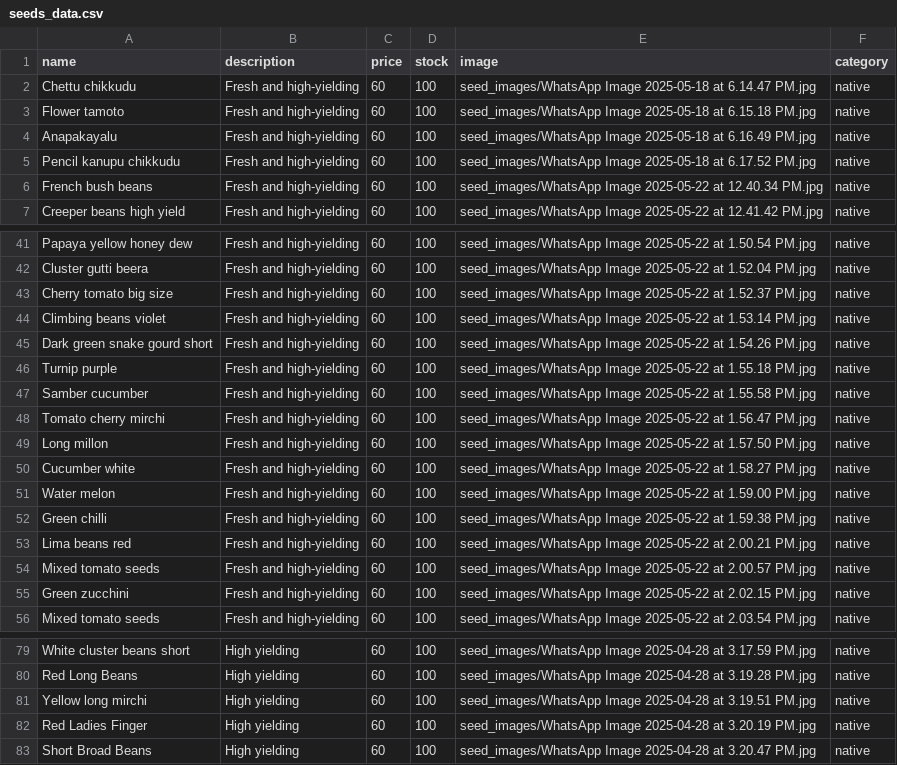
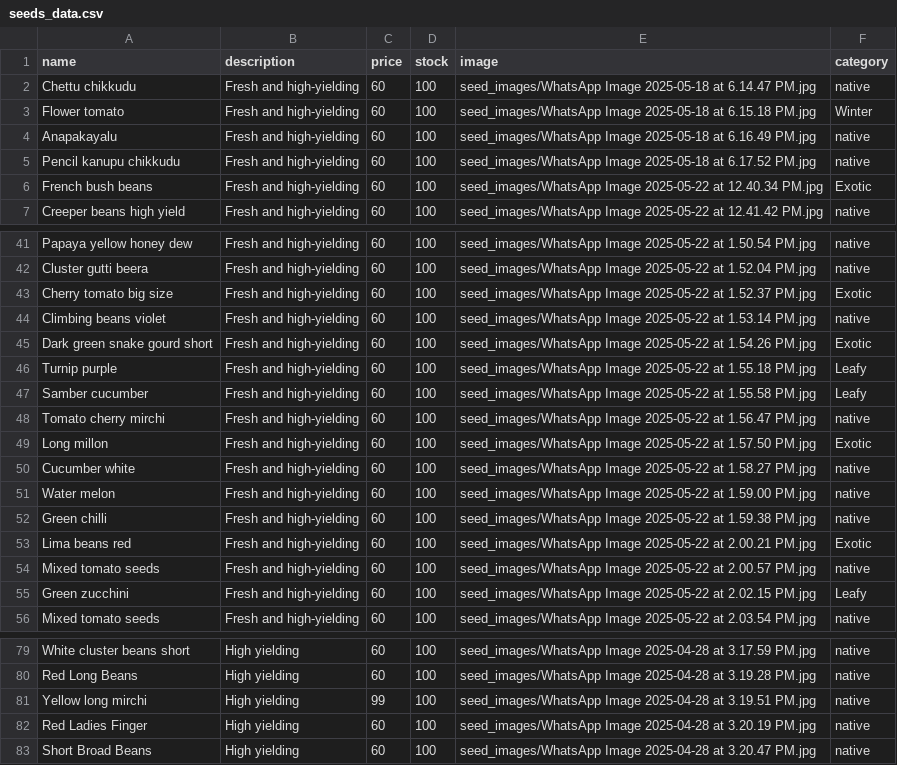
Before and after one commit to SriHarsha379/NextGenOrganicSeeds, a CSV file: seeds_data.csv, drawn as a sheet; only a part is shown, gaps mark what is left out; the diff covers the shown part only.

```diff
--- a/seeds_data.csv
+++ b/seeds_data.csv
@@ -2,6 +2,6 @@ name,description,price,stock,image,category
 Chettu chikkudu,Fresh and high-yielding,60,100,seed_images/WhatsApp Image 2025-05-18 at 6.14.47 PM.jpg,native
-Flower tamoto,Fresh and high-yielding,60,100,seed_images/WhatsApp Image 2025-05-18 at 6.15.18 PM.jpg,native
+Flower tomato,Fresh and high-yielding,60,100,seed_images/WhatsApp Image 2025-05-18 at 6.15.18 PM.jpg,Winter
 Anapakayalu,Fresh and high-yielding,60,100,seed_images/WhatsApp Image 2025-05-18 at 6.16.49 PM.jpg,native
 Pencil kanupu chikkudu,Fresh and high-yielding,60,100,seed_images/WhatsApp Image 2025-05-18 at 6.17.52 PM.jpg,native
-French bush beans,Fresh and high-yielding,60,100,seed_images/WhatsApp Image 2025-05-22 at 12.40.34 PM.jpg,native
+French bush beans,Fresh and high-yielding,60,100,seed_images/WhatsApp Image 2025-05-22 at 12.40.34 PM.jpg,Exotic
 Creeper beans high yield,Fresh and high-yielding,60,100,seed_images/WhatsApp Image 2025-05-22 at 12.41.42 PM.jpg,native
@@ -42,9 +42,9 @@ Papaya yellow honey dew,Fresh and high-yielding,60,100,seed_images/WhatsApp Imag
 Cluster gutti beera,Fresh and high-yielding,60,100,seed_images/WhatsApp Image 2025-05-22 at 1.52.04 PM.jpg,native
-Cherry tomato big size,Fresh and high-yielding,60,100,seed_images/WhatsApp Image 2025-05-22 at 1.52.37 PM.jpg,native
+Cherry tomato big size,Fresh and high-yielding,60,100,seed_images/WhatsApp Image 2025-05-22 at 1.52.37 PM.jpg,Exotic
 Climbing beans violet,Fresh and high-yielding,60,100,seed_images/WhatsApp Image 2025-05-22 at 1.53.14 PM.jpg,native
-Dark green snake gourd short,Fresh and high-yielding,60,100,seed_images/WhatsApp Image 2025-05-22 at 1.54.26 PM.jpg,native
-Turnip purple,Fresh and high-yielding,60,100,seed_images/WhatsApp Image 2025-05-22 at 1.55.18 PM.jpg,native
-Samber cucumber,Fresh and high-yielding,60,100,seed_images/WhatsApp Image 2025-05-22 at 1.55.58 PM.jpg,native
+Dark green snake gourd short,Fresh and high-yielding,60,100,seed_images/WhatsApp Image 2025-05-22 at 1.54.26 PM.jpg,Exotic
+Turnip purple,Fresh and high-yielding,60,100,seed_images/WhatsApp Image 2025-05-22 at 1.55.18 PM.jpg,Leafy
+Samber cucumber,Fresh and high-yielding,60,100,seed_images/WhatsApp Image 2025-05-22 at 1.55.58 PM.jpg,Leafy
 Tomato cherry mirchi,Fresh and high-yielding,60,100,seed_images/WhatsApp Image 2025-05-22 at 1.56.47 PM.jpg,native
-Long millon,Fresh and high-yielding,60,100,seed_images/WhatsApp Image 2025-05-22 at 1.57.50 PM.jpg,native
+Long millon,Fresh and high-yielding,60,100,seed_images/WhatsApp Image 2025-05-22 at 1.57.50 PM.jpg,Exotic
 Cucumber white,Fresh and high-yielding,60,100,seed_images/WhatsApp Image 2025-05-22 at 1.58.27 PM.jpg,native
@@ -52,5 +52,5 @@ Water melon,Fresh and high-yielding,60,100,seed_images/WhatsApp Image 2025-05-22
 Green chilli,Fresh and high-yielding,60,100,seed_images/WhatsApp Image 2025-05-22 at 1.59.38 PM.jpg,native
-Lima beans red,Fresh and high-yielding,60,100,seed_images/WhatsApp Image 2025-05-22 at 2.00.21 PM.jpg,native
+Lima beans red,Fresh and high-yielding,60,100,seed_images/WhatsApp Image 2025-05-22 at 2.00.21 PM.jpg,Exotic
 Mixed tomato seeds,Fresh and high-yielding,60,100,seed_images/WhatsApp Image 2025-05-22 at 2.00.57 PM.jpg,native
-Green zucchini,Fresh and high-yielding,60,100,seed_images/WhatsApp Image 2025-05-22 at 2.02.15 PM.jpg,native
+Green zucchini,Fresh and high-yielding,60,100,seed_images/WhatsApp Image 2025-05-22 at 2.02.15 PM.jpg,Leafy
 Mixed tomato seeds,Fresh and high-yielding,60,100,seed_images/WhatsApp Image 2025-05-22 at 2.03.54 PM.jpg,native
@@ -80,3 +80,3 @@ White cluster beans short,High yielding,60,100,seed_images/WhatsApp Image 2025-0
 Red Long Beans,High yielding,60,100,seed_images/WhatsApp Image 2025-04-28 at 3.19.28 PM.jpg,native
-Yellow long mirchi,High yielding,60,100,seed_images/WhatsApp Image 2025-04-28 at 3.19.51 PM.jpg,native
+Yellow long mirchi,High yielding,99,100,seed_images/WhatsApp Image 2025-04-28 at 3.19.51 PM.jpg,native
 Red Ladies Finger,High yielding,60,100,seed_images/WhatsApp Image 2025-04-28 at 3.20.19 PM.jpg,native
```
Also changed, not shown: 25 edited cells elsewhere in this file.
